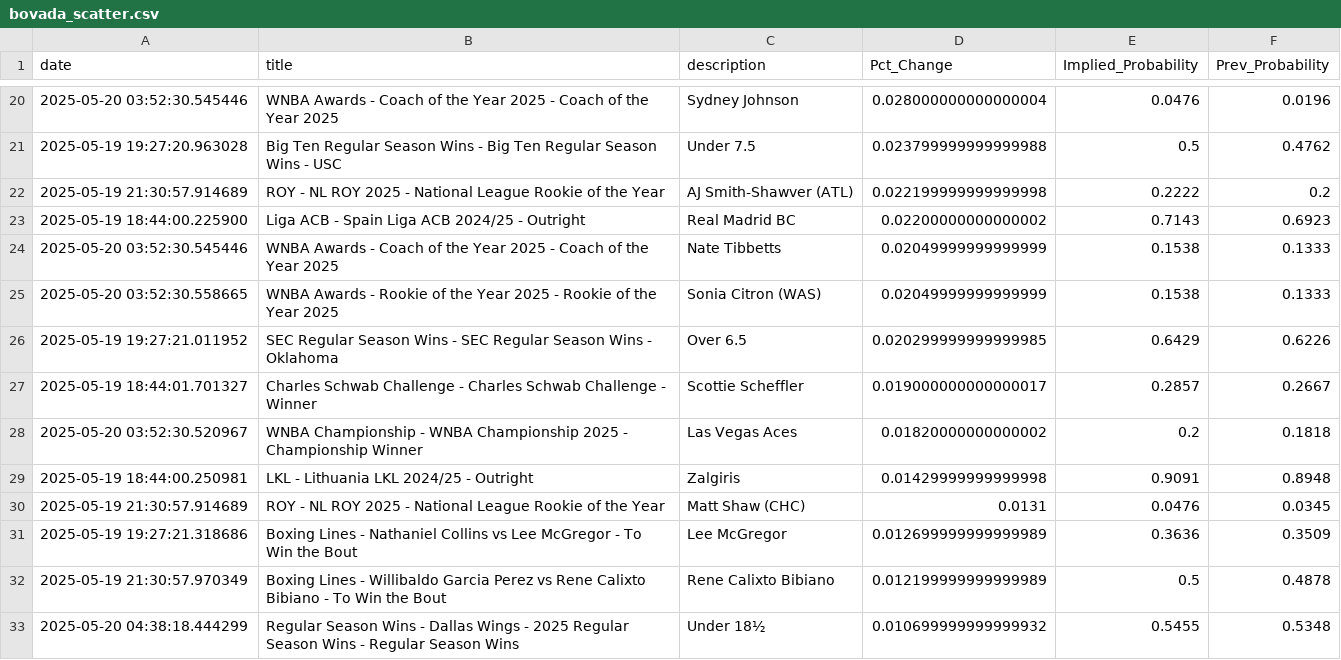
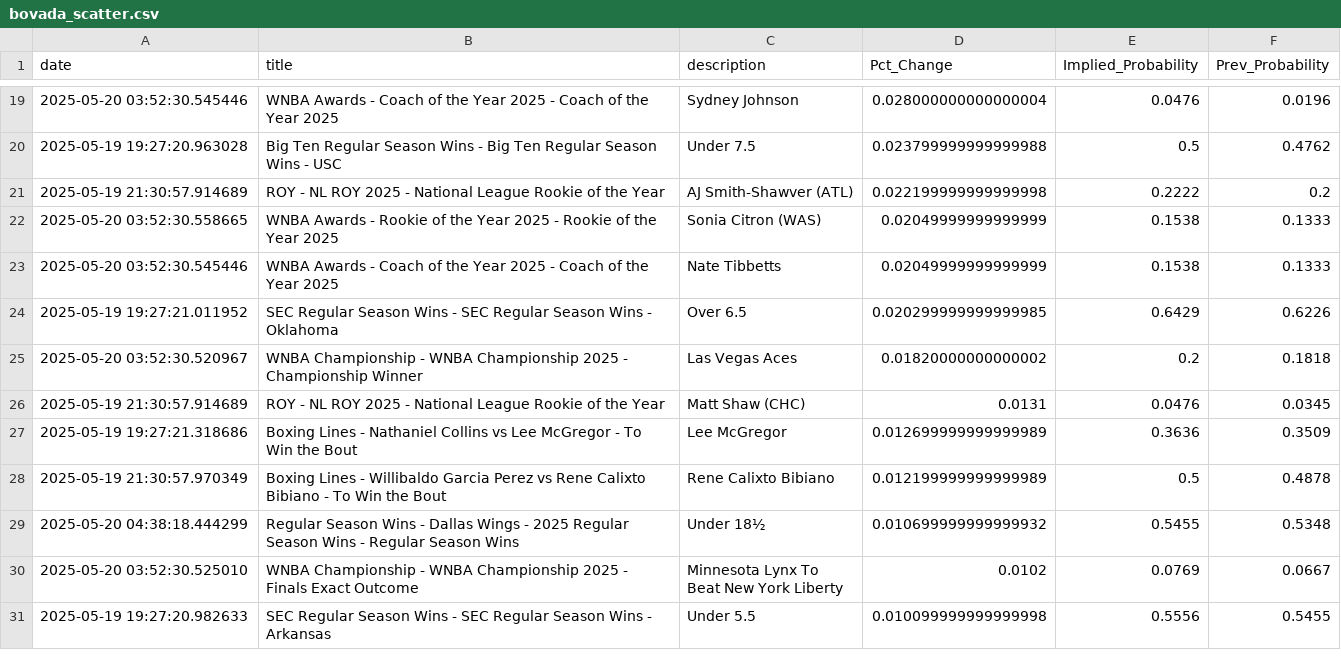
Before and after one commit to aaroncolesmith/data_bovada, a CSV file: data/bovada_scatter.csv, drawn as a sheet; only a part is shown, gaps mark what is left out; the shorter side is filled out with more unchanged rows; the diff covers the shown part only.

Commit message:
Update data

```diff
--- a/data/bovada_scatter.csv
+++ b/data/bovada_scatter.csv
@@ -22,9 +21,6 @@ date,title,description,Pct_Change,Implied_Probability,Prev_Probability
 2025-05-19 21:30:57.914689,ROY - NL ROY 2025 - National League Rookie of the Year,AJ Smith-Shawver (ATL),0.022199999999999998,0.2222,0.2
-2025-05-19 18:44:00.225900,Liga ACB - Spain Liga ACB 2024/25 - Outright,Real Madrid BC,0.02200000000000002,0.7143,0.6923
+2025-05-20 03:52:30.558665,WNBA Awards - Rookie of the Year 2025 - Rookie of the Year 2025,Sonia Citron (WAS),0.02049999999999999,0.1538,0.1333
 2025-05-20 03:52:30.545446,WNBA Awards - Coach of the Year 2025 - Coach of the Year 2025,Nate Tibbetts,0.02049999999999999,0.1538,0.1333
-2025-05-20 03:52:30.558665,WNBA Awards - Rookie of the Year 2025 - Rookie of the Year 2025,Sonia Citron (WAS),0.02049999999999999,0.1538,0.1333
 2025-05-19 19:27:21.011952,SEC Regular Season Wins - SEC Regular Season Wins - Oklahoma,Over 6.5,0.020299999999999985,0.6429,0.6226
-2025-05-19 18:44:01.701327,Charles Schwab Challenge - Charles Schwab Challenge - Winner,Scottie Scheffler,0.019000000000000017,0.2857,0.2667
 2025-05-20 03:52:30.520967,WNBA Championship - WNBA Championship 2025 - Championship Winner,Las Vegas Aces,0.01820000000000002,0.2,0.1818
-2025-05-19 18:44:00.250981,LKL - Lithuania LKL 2024/25 - Outright,Zalgiris,0.01429999999999998,0.9091,0.8948
 2025-05-19 21:30:57.914689,ROY - NL ROY 2025 - National League Rookie of the Year,Matt Shaw (CHC),0.0131,0.0476,0.0345
```
Also changed, not shown: 7 removed rows, 1 moved row and 2 edited cells elsewhere in this file, 1 other file.
